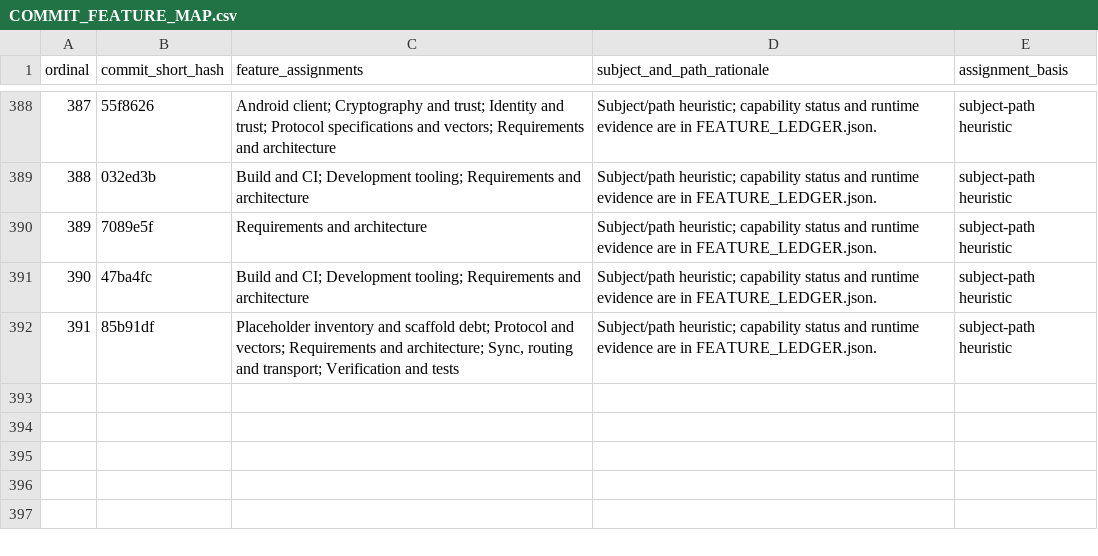
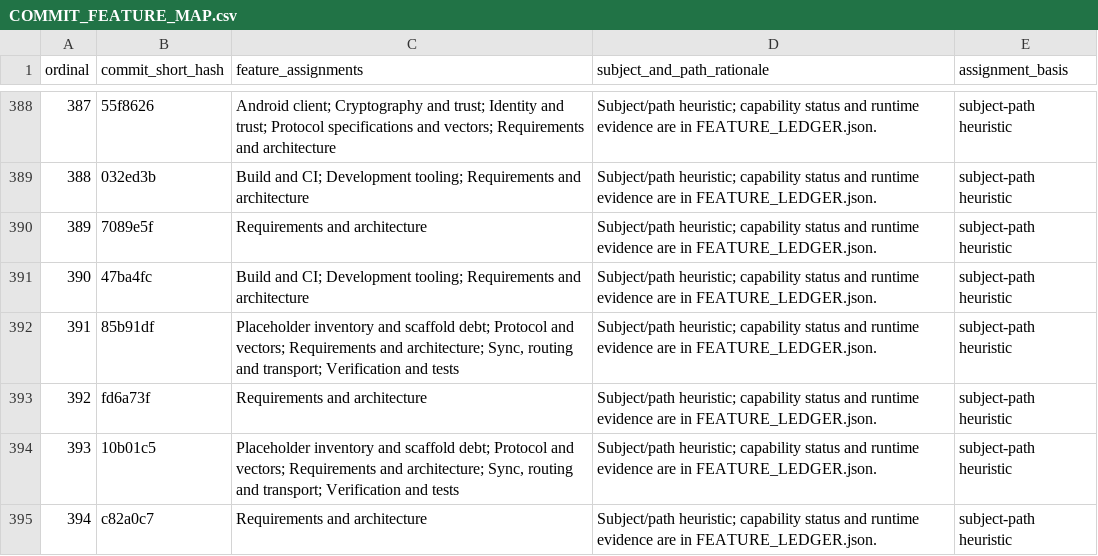
Before and after one commit to Astraive/lattice, a CSV file: docs/quality/COMMIT_FEATURE_MAP.csv, drawn as a sheet; only a part is shown, gaps mark what is left out.

```diff
--- a/docs/quality/COMMIT_FEATURE_MAP.csv
+++ b/docs/quality/COMMIT_FEATURE_MAP.csv
@@ -392 +392,4 @@ ordinal,commit_short_hash,feature_assignments,subject_and_path_rationale,assignm
 391,85b91df,"Placeholder inventory and scaffold debt; Protocol and vectors; Requirements and architecture; Sync, routing and transport; Verification and tests",Subject/path heuristic; capability status and runtime evidence are in FEATURE_LEDGER.json.,subject-path heuristic
+392,fd6a73f,Requirements and architecture,Subject/path heuristic; capability status and runtime evidence are in FEATURE_LEDGER.json.,subject-path heuristic
+393,10b01c5,"Placeholder inventory and scaffold debt; Protocol and vectors; Requirements and architecture; Sync, routing and transport; Verification and tests",Subject/path heuristic; capability status and runtime evidence are in FEATURE_LEDGER.json.,subject-path heuristic
+394,c82a0c7,Requirements and architecture,Subject/path heuristic; capability status and runtime evidence are in FEATURE_LEDGER.json.,subject-path heuristic
```
Also changed, not shown: docs/quality/HISTORY_INDEX.csv, 1 other file.
